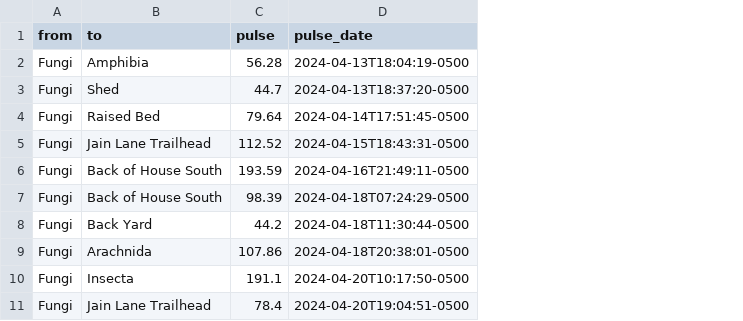
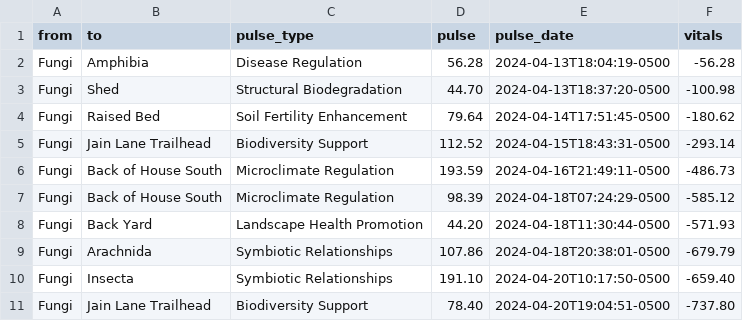
Before and after one commit to bnyce/ReLeaf, a CSV file: Fungi.csv, drawn as a sheet; addresses are those after the commit; the diff names each change by its address in the sheet, - before the commit and + after, or states it on an @@ line.

Commit message:
Update Fungi.csv

```diff
--- a/Fungi.csv
+++ b/Fungi.csv
+column C (pulse_type), rows 2-11: Disease Regulation | Structural Biodegradation | Soil Fertility Enhancement | Biodiversity Support | Microclimate Regulation | Microclimate Regulation | Landscape Health Promotion | Symbiotic Relationships | Symbiotic Relationships | Biodiversity Support
+column F (vitals), rows 2-11: -56.28 | -100.98 | -180.62 | -293.14 | -486.73 | -585.12 | -571.93 | -679.79 | -659.40 | -737.80
-D3 (pulse): 44.7
+D3 (pulse): 44.70
-D8 (pulse): 44.2
+D8 (pulse): 44.20
-D10 (pulse): 191.1
+D10 (pulse): 191.10
-D11 (pulse): 78.4
+D11 (pulse): 78.40
```
